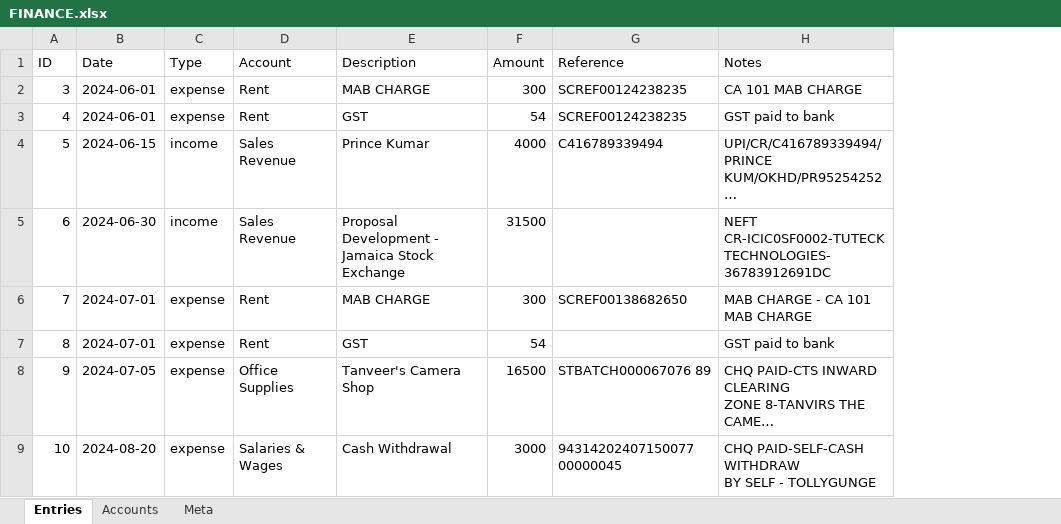
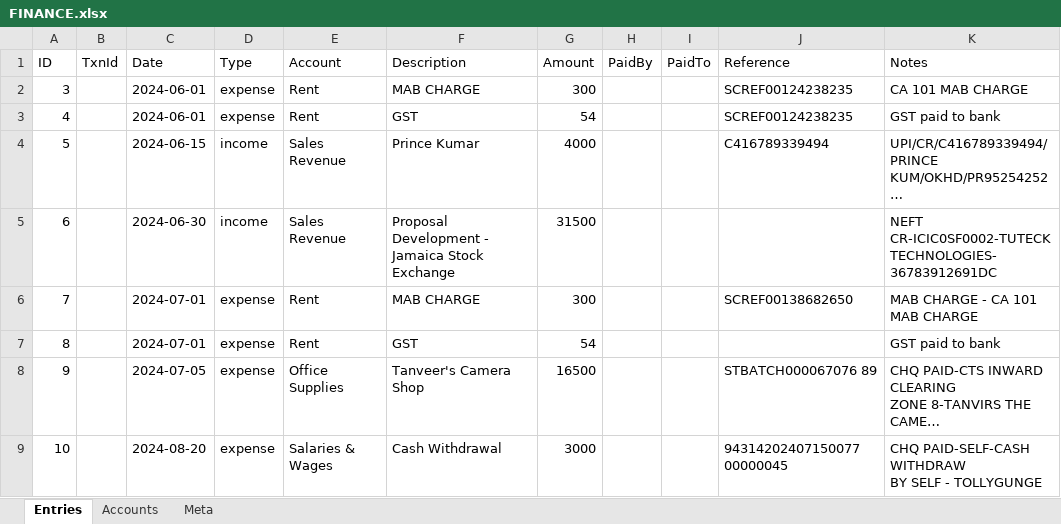
Before and after one commit to ocelliarts/accounts, an Excel workbook: FINANCE.xlsx, sheet Entries, drawn as a sheet; only a part is shown; long unchanged cells end in …; values as stored, in another font and other column widths than the file's, no borders; the diff names each change by its address in the sheet, - before the commit and + after, or states it on an @@ line.

Commit message:
Update Ocelli Finance data

```diff
--- a/FINANCE.xlsx (sheet Entries)
+++ b/FINANCE.xlsx (sheet Entries)
+column B (TxnId), empty
+column H (PaidBy), empty
+column I (PaidTo), empty
```
Also changed, not shown: sheet Meta.
